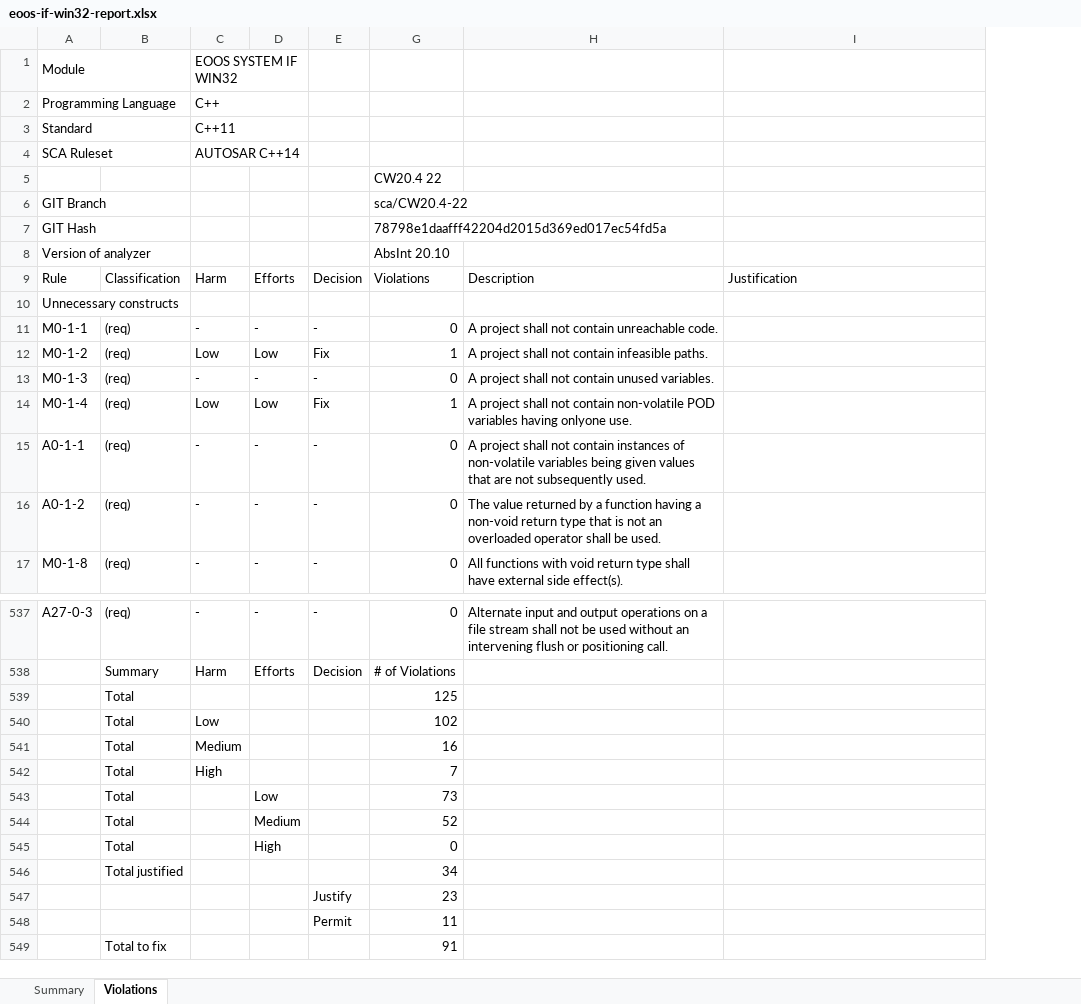
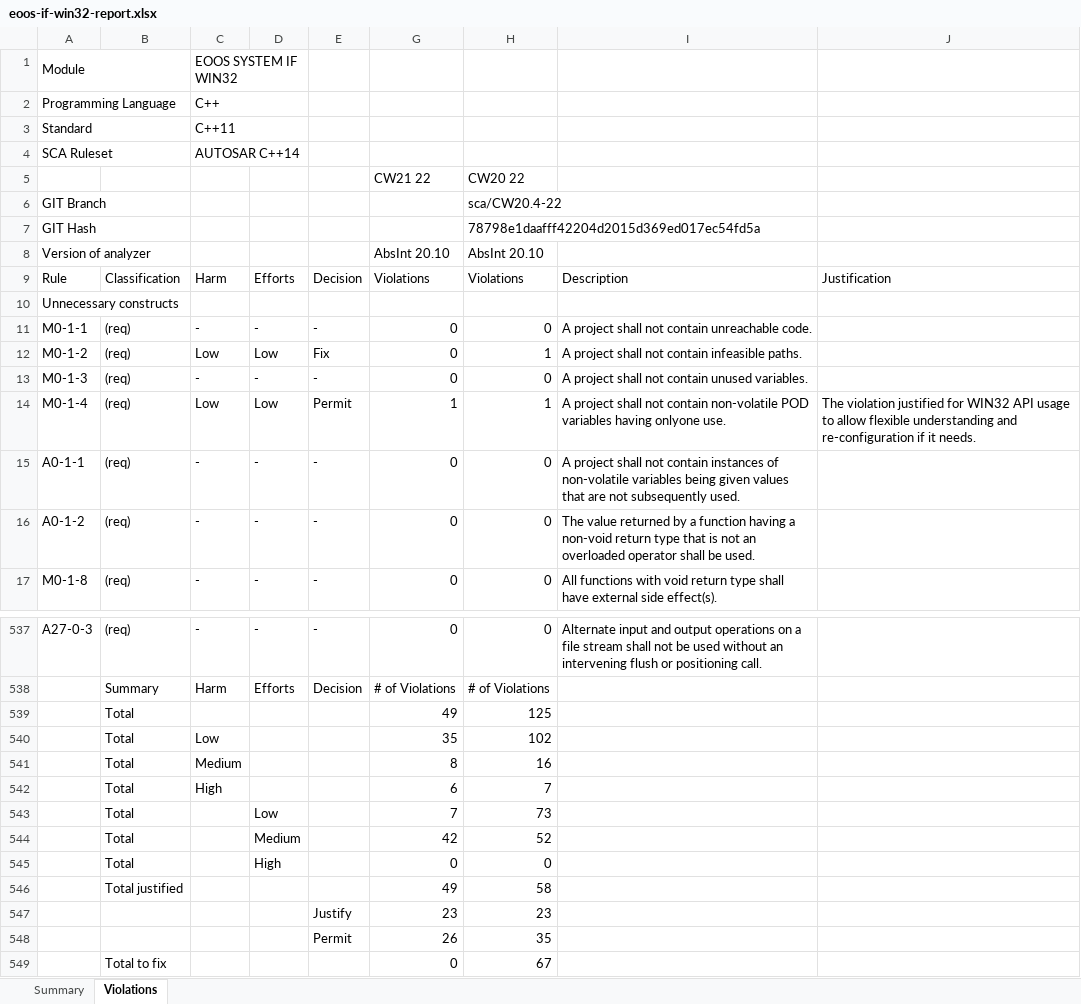
Before and after one commit to eoos-systems/eoos-project-if-win32, an Excel workbook: quality/sca/documentation/eoos-if-win32-report.xlsx, sheet Violations, drawn as a sheet; only a part is shown, gaps mark what is left out; values as stored, in another font and other column widths than the file's, no cell formats; addresses are those after the commit; the diff covers the shown part only; the diff names each change by its address in the sheet, - before the commit and + after, or states it on an @@ line.

```diff
--- a/quality/sca/documentation/eoos-if-win32-report.xlsx (sheet Violations)
+++ b/quality/sca/documentation/eoos-if-win32-report.xlsx (sheet Violations)
+column H, rows 5-17: CW20 22 | sca/CW20.4-22 | 78798e1daafff42204d2015d369ed017ec54fd5a | AbsInt 20.10 | Violations |  | 0 | 1 | 0 | 1 | 0 | 0 | 0; rows 537-549: 0 | # of Violations | 125 | 102 | 16 | 7 | 73 | 52 | 0 | 58 | 23 | 35 | 67
-G5: CW20.4 22
+G5: CW21 22
-G6: sca/CW20.4-22
+G6: (empty)
-G7: 78798e1daafff42204d2015d369ed017ec54fd5a
+G7: (empty)
-G12: 1
+G12: 0
-E14: Fix
+E14: Permit
-J14: (empty)
+J14: The violation justified for WIN32 API usage to allow flexible understanding and re-configuration if it needs.
-G539: 125
+G539: 49
-G540: 102
+G540: 35
-G541: 16
+G541: 8
-G542: 7
+G542: 6
-G543: 73
+G543: 7
-G544: 52
+G544: 42
-G546: 34
+G546: 49
-G548: 11
+G548: 26
-G549: 91
+G549: 0
```
Also changed, not shown: 35 edited cells elsewhere in this sheet, sheet Summary, cell formats, 1 other file.
